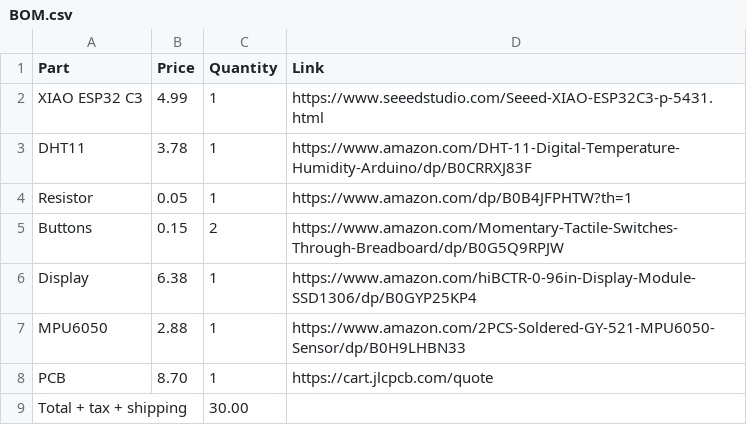
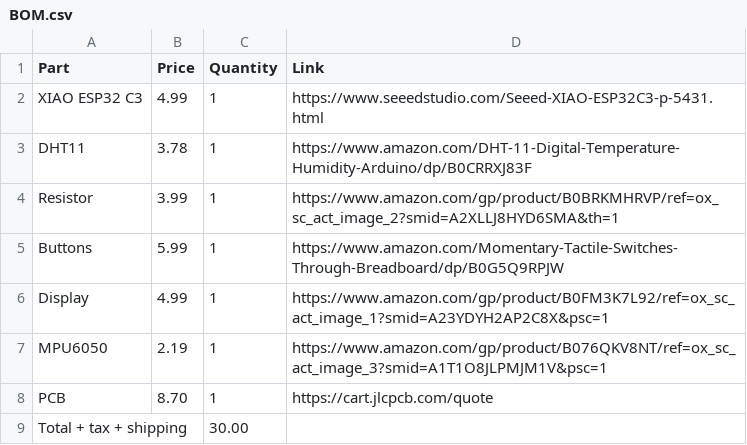
Before and after one commit to RyanDiemond/half-life, a CSV file: BOM.csv, drawn as a sheet.

Commit message:
Update BOM.csv

```diff
--- a/BOM.csv
+++ b/BOM.csv
@@ -3,6 +3,6 @@ XIAO ESP32 C3,4.99,1,https://www.seeedstudio.com/Seeed-XIAO-ESP32C3-p-5431.html
 DHT11,3.78,1,https://www.amazon.com/DHT-11-Digital-Temperature-Humidity-Arduino/dp/B0CRRXJ83F
-Resistor,0.05,1,https://www.amazon.com/dp/B0B4JFPHTW?th=1
-Buttons,0.15,2,https://www.amazon.com/Momentary-Tactile-Switches-Through-Breadboard/dp/B0G5Q9RPJW
-Display,6.38,1,https://www.amazon.com/hiBCTR-0-96in-Display-Module-SSD1306/dp/B0GYP25KP4
-MPU6050,2.88,1,https://www.amazon.com/2PCS-Soldered-GY-521-MPU6050-Sensor/dp/B0H9LHBN33
+Resistor,3.99,1,https://www.amazon.com/gp/product/B0BRKMHRVP/ref=ox_sc_act_image_2?smid=A2XLLJ8HYD6SMA&th=1
+Buttons,5.99,1,https://www.amazon.com/Momentary-Tactile-Switches-Through-Breadboard/dp/B0G5Q9RPJW
+Display,4.99,1,https://www.amazon.com/gp/product/B0FM3K7L92/ref=ox_sc_act_image_1?smid=A23YDYH2AP2C8X&psc=1
+MPU6050,2.19,1,https://www.amazon.com/gp/product/B076QKV8NT/ref=ox_sc_act_image_3?smid=A1T1O8JLPMJM1V&psc=1
 PCB,8.70,1,https://cart.jlcpcb.com/quote
```
